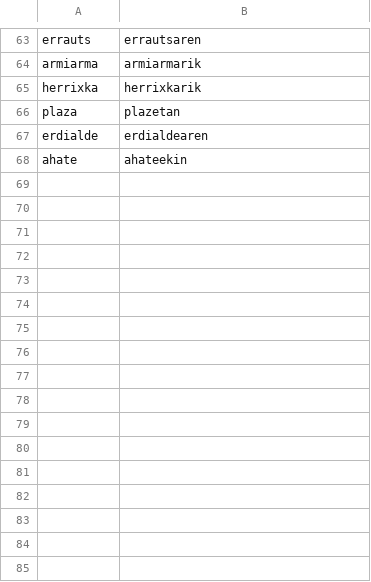
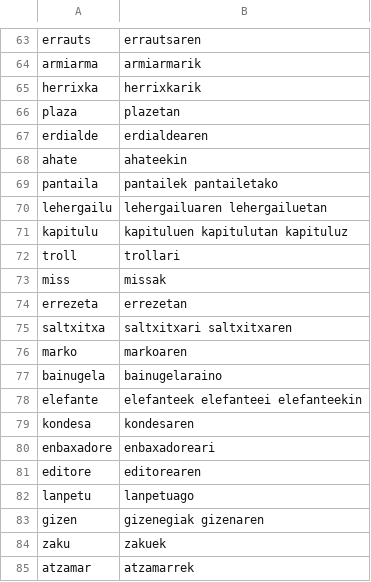
Before and after one commit to zavanton123/tayra-languages, a TSV file: tools/courses/eu/extra_forms.tsv, drawn as a sheet; only a part is shown, gaps mark what is left out; the diff names each change by its address in the sheet, - before the commit and + after, or states it on an @@ line.

Commit message:
Add Basque forms the writers reported

```diff
--- a/tools/courses/eu/extra_forms.tsv
+++ b/tools/courses/eu/extra_forms.tsv
+row 69: pantaila | pantailek pantailetako
+row 70: lehergailu | lehergailuaren lehergailuetan
+row 71: kapitulu | kapituluen kapitulutan kapituluz
+row 72: troll | trollari
+row 73: miss | missak
+row 74: errezeta | errezetan
+row 75: saltxitxa | saltxitxari saltxitxaren
+row 76: marko | markoaren
+row 77: bainugela | bainugelaraino
+row 78: elefante | elefanteek elefanteei elefanteekin
+row 79: kondesa | kondesaren
+row 80: enbaxadore | enbaxadoreari
+row 81: editore | editorearen
+row 82: lanpetu | lanpetuago
+row 83: gizen | gizenegiak gizenaren
+row 84: zaku | zakuek
+row 85: atzamar | atzamarrek
```
